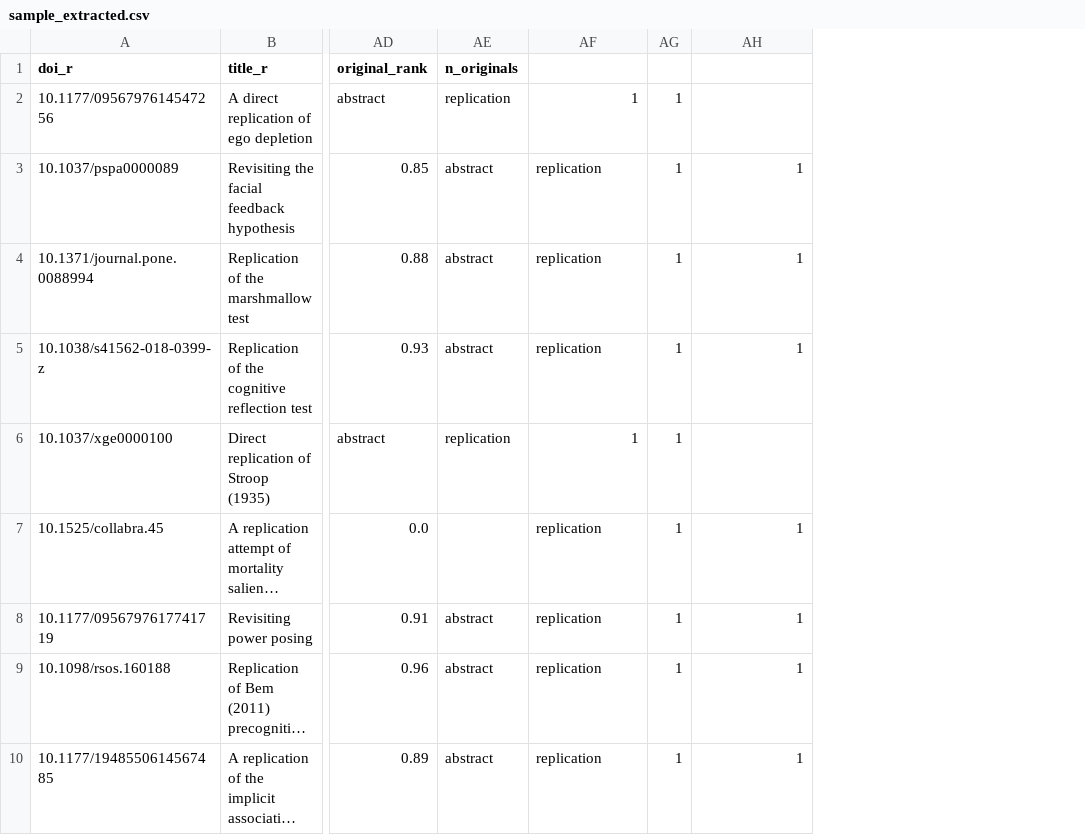
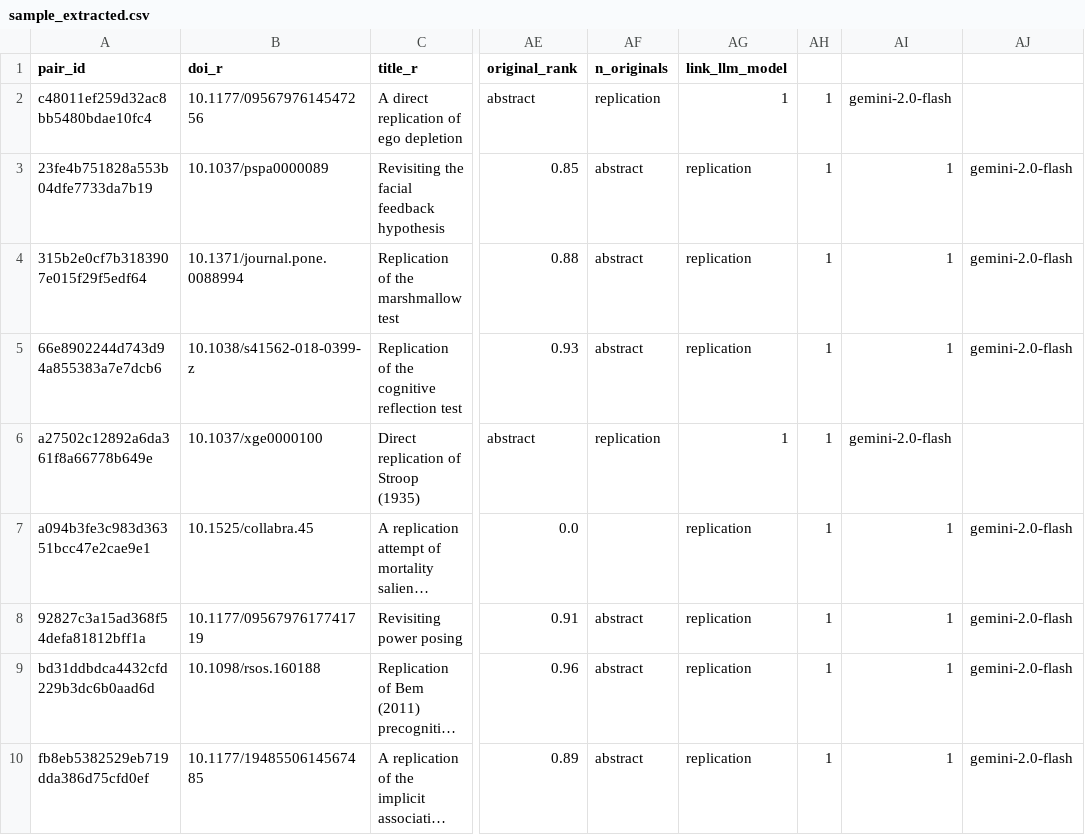
Before and after one commit to forrtproject/flora-extractor, a CSV file: misc/sample_extracted.csv, drawn as a sheet; only a part is shown, gaps mark what is left out; long unchanged cells end in …; addresses are those after the commit; the diff names each change by its address in the sheet, - before the commit and + after, or states it on an @@ line.

Commit message:
Update sample_extracted.csv based on the updated schema.

```diff
--- a/misc/sample_extracted.csv
+++ b/misc/sample_extracted.csv
+column A (pair_id), rows 2-10: c48011ef259d32ac8bb5480bdae10fc4 | 23fe4b751828a553b04dfe7733da7b19 | 315b2e0cf7b3183907e015f29f5edf64 | 66e8902244d743d94a855383a7e7dcb6 | a27502c12892a6da361f8a66778b649e | a094b3fe3c983d36351bcc47e2cae9e1 | 92827c3a15ad368f54defa81812bff1a | bd31ddbdca4432cfd229b3dc6b0aad6d | fb8eb5382529eb719dda386d75cfd0ef
+column AJ, rows 3-10: gemini-2.0-flash | gemini-2.0-flash | gemini-2.0-flash |  | gemini-2.0-flash | gemini-2.0-flash | gemini-2.0-flash | gemini-2.0-flash
-AG1: (empty)
+AG1: link_llm_model
-AI2: (empty)
+AI2: gemini-2.0-flash
-AI6: (empty)
+AI6: gemini-2.0-flash
```
